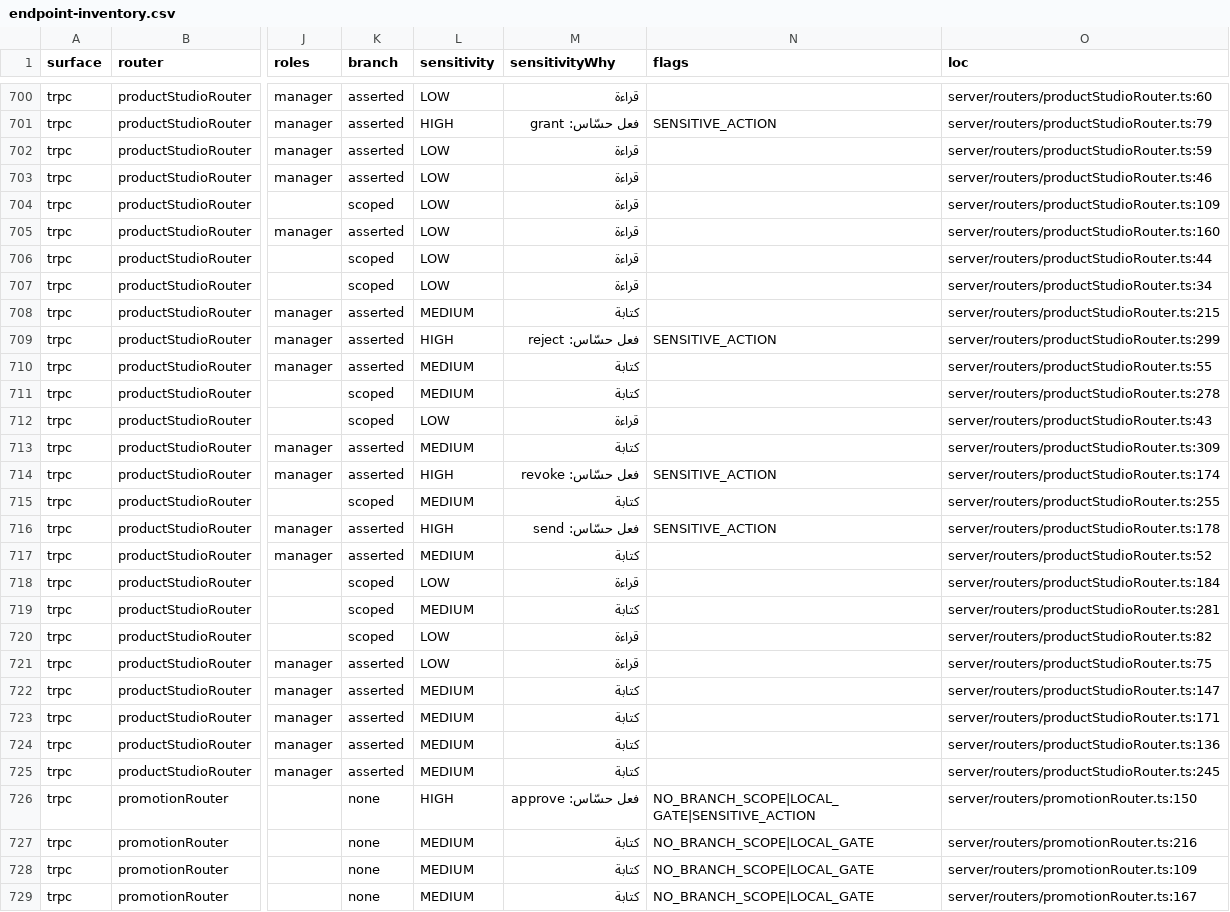
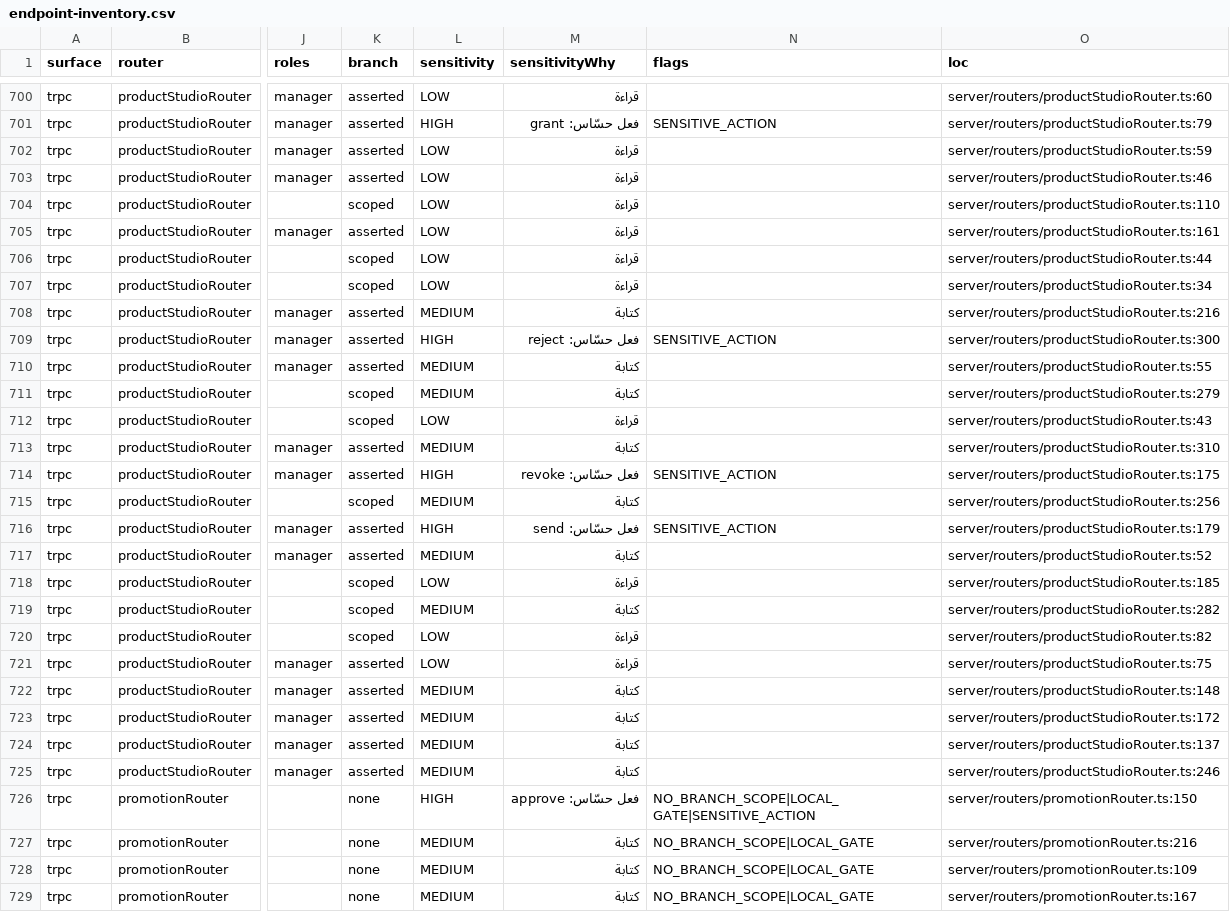
Before and after one commit to ahrrfy/business_management_system, a CSV file: docs/authz/endpoint-inventory.csv, drawn as a sheet; only a part is shown, gaps mark what is left out; the diff covers the shown part only; the diff names each change by its address in the sheet, - before the commit and + after, or states it on an @@ line.

Commit message:
fix(studio): repair camera handoff and Gemini image requests
* fix(approvals): hide reversed vouchers from pending queues

* fix(studio): repair camera handoff and Gemini image request enums

* fix(studio): reset flashlight state when camera stops

---------

Co-authored-by: Al-Ruya Dev <dev@alroya.local>

```diff
--- a/docs/authz/endpoint-inventory.csv
+++ b/docs/authz/endpoint-inventory.csv
-O704 (loc): server/routers/productStudioRouter.ts:109
+O704 (loc): server/routers/productStudioRouter.ts:110
-O705 (loc): server/routers/productStudioRouter.ts:160
+O705 (loc): server/routers/productStudioRouter.ts:161
-O708 (loc): server/routers/productStudioRouter.ts:215
+O708 (loc): server/routers/productStudioRouter.ts:216
-O709 (loc): server/routers/productStudioRouter.ts:299
+O709 (loc): server/routers/productStudioRouter.ts:300
-O711 (loc): server/routers/productStudioRouter.ts:278
+O711 (loc): server/routers/productStudioRouter.ts:279
-O713 (loc): server/routers/productStudioRouter.ts:309
+O713 (loc): server/routers/productStudioRouter.ts:310
-O714 (loc): server/routers/productStudioRouter.ts:174
+O714 (loc): server/routers/productStudioRouter.ts:175
-O715 (loc): server/routers/productStudioRouter.ts:255
+O715 (loc): server/routers/productStudioRouter.ts:256
-O716 (loc): server/routers/productStudioRouter.ts:178
+O716 (loc): server/routers/productStudioRouter.ts:179
-O718 (loc): server/routers/productStudioRouter.ts:184
+O718 (loc): server/routers/productStudioRouter.ts:185
-O719 (loc): server/routers/productStudioRouter.ts:281
+O719 (loc): server/routers/productStudioRouter.ts:282
-O722 (loc): server/routers/productStudioRouter.ts:147
+O722 (loc): server/routers/productStudioRouter.ts:148
-O723 (loc): server/routers/productStudioRouter.ts:171
+O723 (loc): server/routers/productStudioRouter.ts:172
-O724 (loc): server/routers/productStudioRouter.ts:136
+O724 (loc): server/routers/productStudioRouter.ts:137
-O725 (loc): server/routers/productStudioRouter.ts:245
+O725 (loc): server/routers/productStudioRouter.ts:246
```
Also changed, not shown: 28 edited cells elsewhere in this file, 16 other files.
